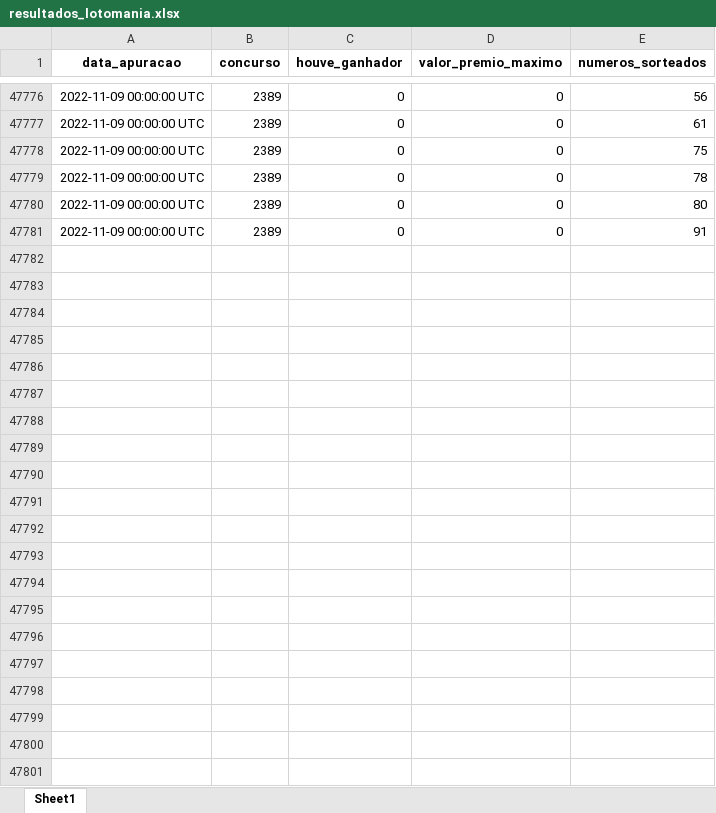
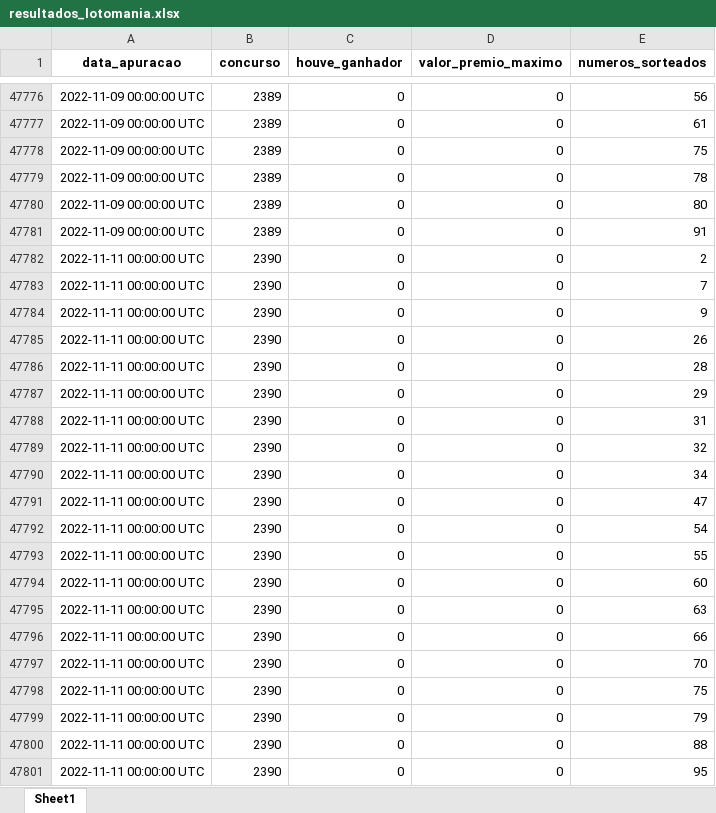
Before and after one commit to AlceuPantoni/loterrrias, an Excel workbook: data-raw/resultados_lotomania.xlsx, sheet Sheet1, drawn as a sheet; only a part is shown, gaps mark what is left out; values as stored, in another font and other column widths than the file's, no borders; the diff names each change by its address in the sheet, - before the commit and + after, or states it on an @@ line.

```diff
--- a/data-raw/resultados_lotomania.xlsx (sheet Sheet1)
+++ b/data-raw/resultados_lotomania.xlsx (sheet Sheet1)
+row 47782: 2022-11-11 00:00:00 UTC | 2390 | 0 | 0 | 2
+row 47783: 2022-11-11 00:00:00 UTC | 2390 | 0 | 0 | 7
+row 47784: 2022-11-11 00:00:00 UTC | 2390 | 0 | 0 | 9
+row 47785: 2022-11-11 00:00:00 UTC | 2390 | 0 | 0 | 26
+row 47786: 2022-11-11 00:00:00 UTC | 2390 | 0 | 0 | 28
+row 47787: 2022-11-11 00:00:00 UTC | 2390 | 0 | 0 | 29
+row 47788: 2022-11-11 00:00:00 UTC | 2390 | 0 | 0 | 31
+row 47789: 2022-11-11 00:00:00 UTC | 2390 | 0 | 0 | 32
+row 47790: 2022-11-11 00:00:00 UTC | 2390 | 0 | 0 | 34
+row 47791: 2022-11-11 00:00:00 UTC | 2390 | 0 | 0 | 47
+row 47792: 2022-11-11 00:00:00 UTC | 2390 | 0 | 0 | 54
+row 47793: 2022-11-11 00:00:00 UTC | 2390 | 0 | 0 | 55
+row 47794: 2022-11-11 00:00:00 UTC | 2390 | 0 | 0 | 60
+row 47795: 2022-11-11 00:00:00 UTC | 2390 | 0 | 0 | 63
+row 47796: 2022-11-11 00:00:00 UTC | 2390 | 0 | 0 | 66
+row 47797: 2022-11-11 00:00:00 UTC | 2390 | 0 | 0 | 70
+row 47798: 2022-11-11 00:00:00 UTC | 2390 | 0 | 0 | 75
+row 47799: 2022-11-11 00:00:00 UTC | 2390 | 0 | 0 | 79
+row 47800: 2022-11-11 00:00:00 UTC | 2390 | 0 | 0 | 88
+row 47801: 2022-11-11 00:00:00 UTC | 2390 | 0 | 0 | 95
```
Also changed, not shown: data-raw/resultados_diadesorte.xlsx, data-raw/resultados_lotofacil.xlsx, 15 other files.
